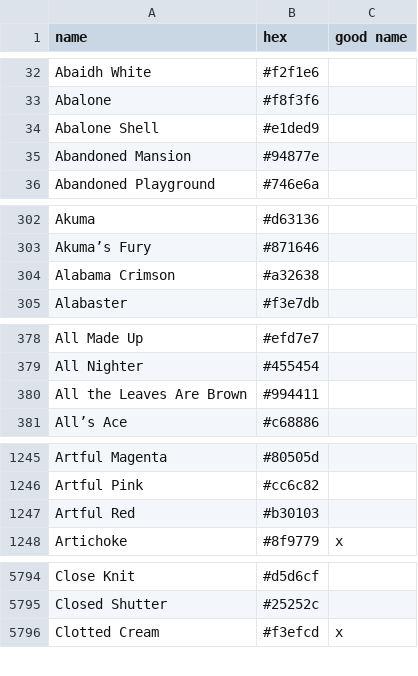
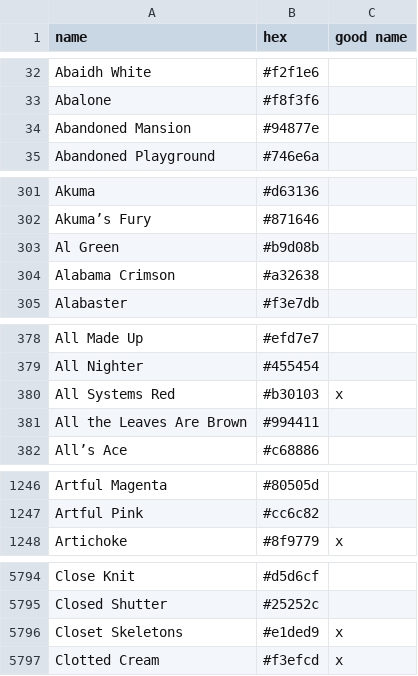
Before and after one commit to meodai/color-names, a CSV file: src/colornames.csv, drawn as a sheet; only a part is shown, gaps mark what is left out; removed rows and columns are numbered as before the commit, all else as after; the diff covers the shown part only; the diff names each change by its address in the sheet, - before the commit and + after, or states it on an @@ line.

Commit message:
feat(colors): replace a few uninspired names

```diff
--- a/src/colornames.csv
+++ b/src/colornames.csv
-row 34: Abalone Shell | #e1ded9
+row 303: Al Green | #b9d08b
+row 380: All Systems Red | #b30103 | x
-row 1247: Artful Red | #b30103
+row 5796: Closet Skeletons | #e1ded9 | x
```
Also changed, not shown: 1 removed row and 1 edited cell elsewhere in this file.
